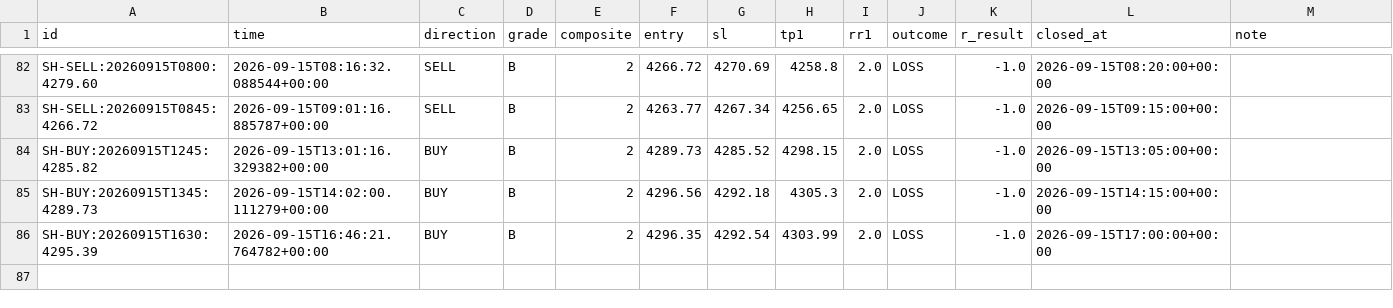
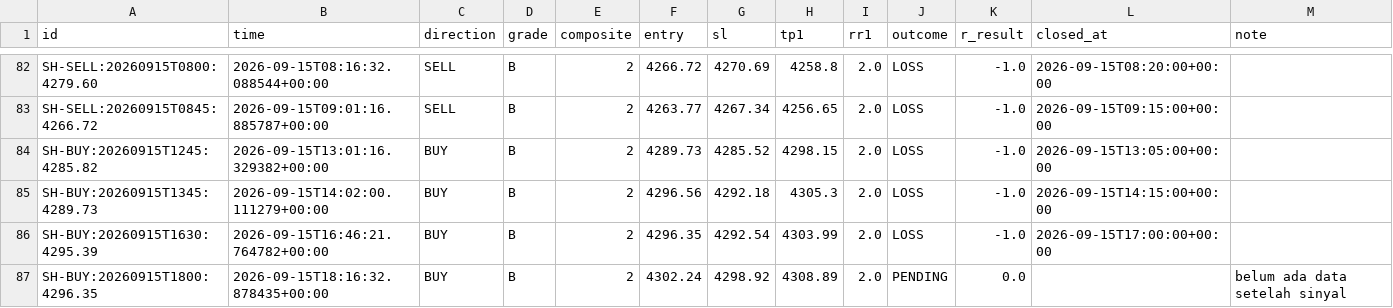
Before and after one commit to thesarpandjiux/xausignal, a CSV file: journal_shadow.csv, drawn as a sheet; only a part is shown, gaps mark what is left out; the diff names each change by its address in the sheet, - before the commit and + after, or states it on an @@ line.

```diff
--- a/journal_shadow.csv
+++ b/journal_shadow.csv
+row 87: SH-BUY:20260915T1800:4296.35 | 2026-09-15T18:16:32.878435+00:00 | BUY | B | 2 | 4302.24 | 4298.92 | 4308.89 | 2.0 | PENDING | 0.0 |  | belum ada data setelah sinyal
```
Also changed, not shown: journal.csv, scalp_decisions.csv, 5 other files.
